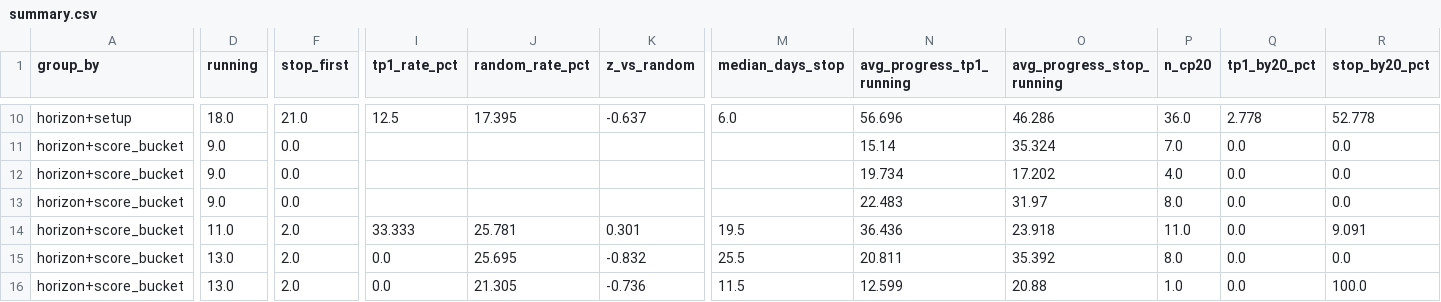
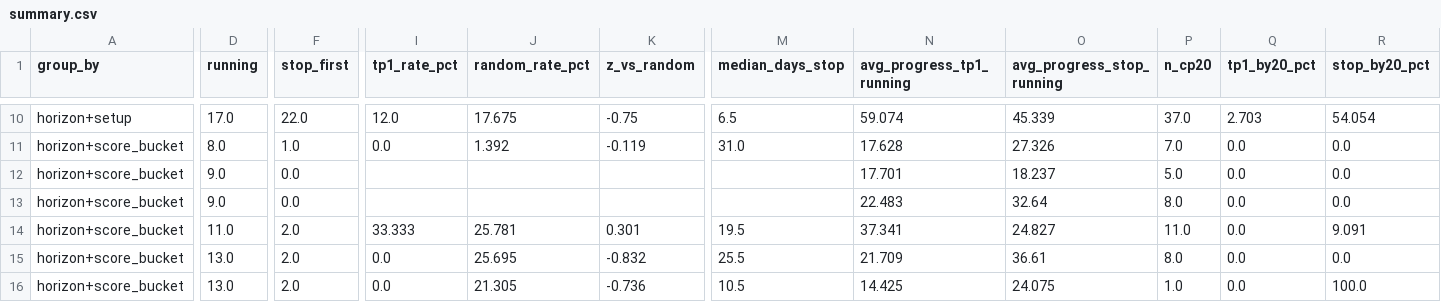
Before and after one commit to JoaoCasalao/wyckoff_scanner, a CSV file: experiment/summary.csv, drawn as a sheet; only a part is shown, gaps mark what is left out; the diff covers the shown part only; the diff names each change by its address in the sheet, - before the commit and + after, or states it on an @@ line.

```diff
--- a/experiment/summary.csv
+++ b/experiment/summary.csv
-D10 (running): 18.0
+D10 (running): 17.0
-F10 (stop_first): 21.0
+F10 (stop_first): 22.0
-I10 (tp1_rate_pct): 12.5
+I10 (tp1_rate_pct): 12.0
-J10 (random_rate_pct): 17.395
+J10 (random_rate_pct): 17.675
-K10 (z_vs_random): -0.637
+K10 (z_vs_random): -0.75
-M10 (median_days_stop): 6.0
+M10 (median_days_stop): 6.5
-N10 (avg_progress_tp1_running): 56.696
+N10 (avg_progress_tp1_running): 59.074
-O10 (avg_progress_stop_running): 46.286
+O10 (avg_progress_stop_running): 45.339
-P10 (n_cp20): 36.0
+P10 (n_cp20): 37.0
-Q10 (tp1_by20_pct): 2.778
+Q10 (tp1_by20_pct): 2.703
-R10 (stop_by20_pct): 52.778
+R10 (stop_by20_pct): 54.054
-D11 (running): 9.0
+D11 (running): 8.0
-F11 (stop_first): 0.0
+F11 (stop_first): 1.0
-I11 (tp1_rate_pct): (empty)
+I11 (tp1_rate_pct): 0.0
-J11 (random_rate_pct): (empty)
+J11 (random_rate_pct): 1.392
-K11 (z_vs_random): (empty)
+K11 (z_vs_random): -0.119
-M11 (median_days_stop): (empty)
+M11 (median_days_stop): 31.0
-N11 (avg_progress_tp1_running): 15.14
+N11 (avg_progress_tp1_running): 17.628
-O11 (avg_progress_stop_running): 35.324
+O11 (avg_progress_stop_running): 27.326
-N12 (avg_progress_tp1_running): 19.734
+N12 (avg_progress_tp1_running): 17.701
-O12 (avg_progress_stop_running): 17.202
+O12 (avg_progress_stop_running): 18.237
-P12 (n_cp20): 4.0
+P12 (n_cp20): 5.0
-O13 (avg_progress_stop_running): 31.97
+O13 (avg_progress_stop_running): 32.64
-N14 (avg_progress_tp1_running): 36.436
+N14 (avg_progress_tp1_running): 37.341
-O14 (avg_progress_stop_running): 23.918
+O14 (avg_progress_stop_running): 24.827
-N15 (avg_progress_tp1_running): 20.811
+N15 (avg_progress_tp1_running): 21.709
-O15 (avg_progress_stop_running): 35.392
+O15 (avg_progress_stop_running): 36.61
-M16 (median_days_stop): 11.5
+M16 (median_days_stop): 10.5
-N16 (avg_progress_tp1_running): 12.599
+N16 (avg_progress_tp1_running): 14.425
-O16 (avg_progress_stop_running): 20.88
+O16 (avg_progress_stop_running): 24.075
```
Also changed, not shown: 147 edited cells elsewhere in this file, experiment/signals.csv, 5 other files.
